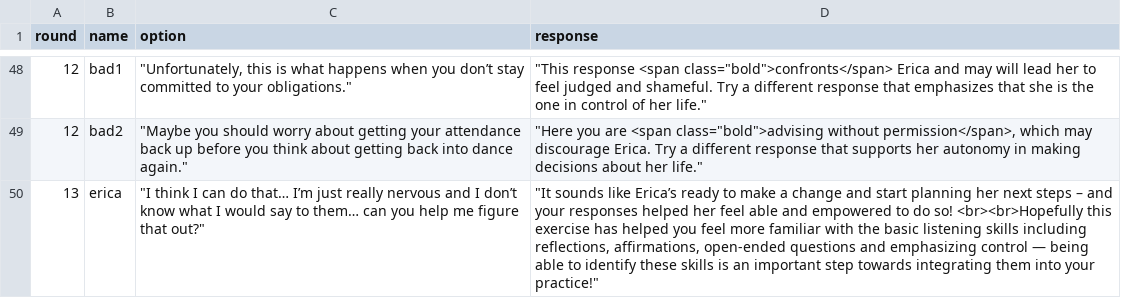
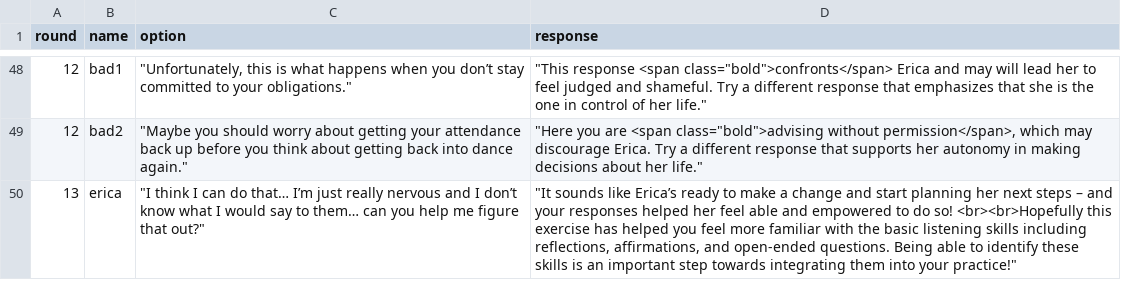
Before and after one commit to sarahsoup/chatbot, a CSV file: assets/script.csv, drawn as a sheet; only a part is shown, gaps mark what is left out.

Commit message:
narrator concl script change

```diff
--- a/assets/script.csv
+++ b/assets/script.csv
@@ -49,2 +49,2 @@
 12,bad2,"""Maybe you should worry about getting your attendance back up before you think about getting back into dance again.""","""Here you are <span class=""bold"">advising without permission</span>, which may discourage Erica. Try a different response that supports her autonomy in making decisions about her life."""
-13,erica,"""I think I can do that… I’m just really nervous and I don’t know what I would say to them… can you help me figure that out?""","""It sounds like Erica’s ready to make a change and start planning her next steps – and your responses helped her feel able and empowered to do so! <br><br>Hopefully this exercise has helped you feel more familiar with the basic listening skills including reflections, affirmations, open-ended questions and emphasizing control — being able to identify these skills is an important step towards integrating them into your practice!"""
+13,erica,"""I think I can do that… I’m just really nervous and I don’t know what I would say to them… can you help me figure that out?""","""It sounds like Erica’s ready to make a change and start planning her next steps – and your responses helped her feel able and empowered to do so! <br><br>Hopefully this exercise has helped you feel more familiar with the basic listening skills including reflections, affirmations, and open-ended questions. Being able to identify these skills is an important step towards integrating them into your practice!"""
```
